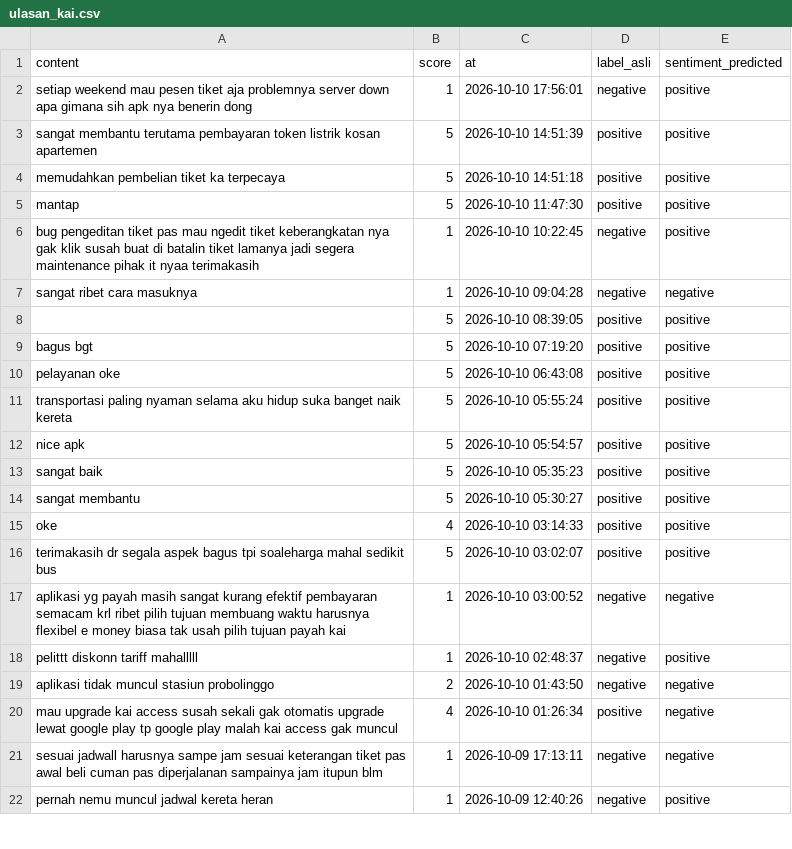
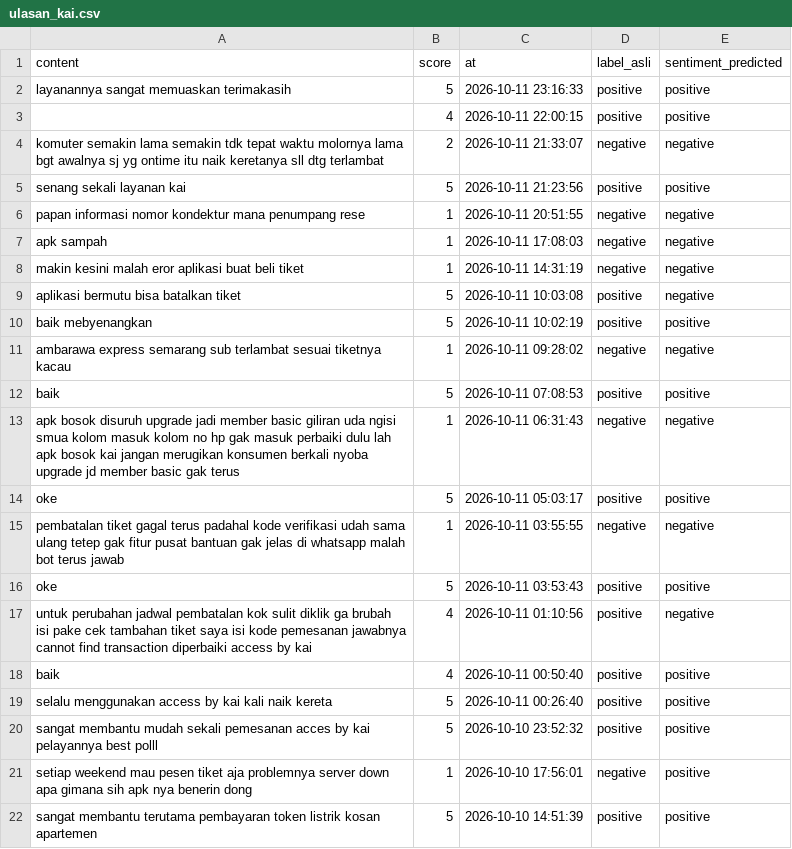
Before and after one commit to muzakky03/ambil_ulasan_kai, a CSV file: data/ulasan_kai.csv, drawn as a sheet; only a part is shown; the shorter side is filled out with more unchanged rows; the diff covers the shown part only; the diff names each change by its address in the sheet, - before the commit and + after, or states it on an @@ line.

```diff
--- a/data/ulasan_kai.csv
+++ b/data/ulasan_kai.csv
+row 2: layanannya sangat memuaskan terimakasih | 5 | 2026-10-11 23:16:33 | positive | positive
+row 3:  | 4 | 2026-10-11 22:00:15 | positive | positive
+row 4: komuter semakin lama semakin tdk tepat waktu molornya lama bgt awalnya sj yg ontime itu naik keretanya sll dtg terlambat | 2 | 2026-10-11 21:33:07 | negative | negative
+row 5: senang sekali layanan kai | 5 | 2026-10-11 21:23:56 | positive | positive
+row 6: papan informasi nomor kondektur mana penumpang rese | 1 | 2026-10-11 20:51:55 | negative | negative
+row 7: apk sampah | 1 | 2026-10-11 17:08:03 | negative | negative
+row 8: makin kesini malah eror aplikasi buat beli tiket | 1 | 2026-10-11 14:31:19 | negative | negative
+row 9: aplikasi bermutu bisa batalkan tiket | 5 | 2026-10-11 10:03:08 | positive | negative
+row 10: baik mebyenangkan | 5 | 2026-10-11 10:02:19 | positive | positive
+row 11: ambarawa express semarang sub terlambat sesuai tiketnya kacau | 1 | 2026-10-11 09:28:02 | negative | negative
+row 12: baik | 5 | 2026-10-11 07:08:53 | positive | positive
+row 13: apk bosok disuruh upgrade jadi member basic giliran uda ngisi smua kolom masuk kolom no hp gak masuk perbaiki dulu lah apk bosok kai jangan merugikan konsumen berkali nyoba upgrade jd member basic gak terus | 1 | 2026-10-11 06:31:43 | negative | negative
+row 14: oke | 5 | 2026-10-11 05:03:17 | positive | positive
+row 15: pembatalan tiket gagal terus padahal kode verifikasi udah sama ulang tetep gak fitur pusat bantuan gak jelas di whatsapp malah bot terus jawab | 1 | 2026-10-11 03:55:55 | negative | negative
+row 16: oke | 5 | 2026-10-11 03:53:43 | positive | positive
+row 17: untuk perubahan jadwal pembatalan kok sulit diklik ga brubah isi pake cek tambahan tiket saya isi kode pemesanan jawabnya cannot find transaction diperbaiki access by kai | 4 | 2026-10-11 01:10:56 | positive | negative
+row 18: baik | 4 | 2026-10-11 00:50:40 | positive | positive
+row 19: selalu menggunakan access by kai kali naik kereta | 5 | 2026-10-11 00:26:40 | positive | positive
+row 20: sangat membantu mudah sekali pemesanan acces by kai pelayannya best polll | 5 | 2026-10-10 23:52:32 | positive | positive
```
Also changed, not shown: 18 removed rows elsewhere in this file.
